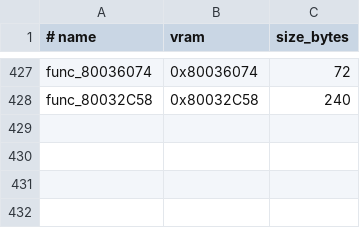
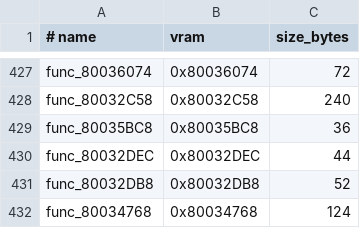
Before and after one commit to ZacheerKour/oceanic-stars-decomp, a TSV file: config/matches.tsv, drawn as a sheet; only a part is shown, gaps mark what is left out.

```diff
--- a/config/matches.tsv
+++ b/config/matches.tsv
@@ -428 +428,5 @@ func_80036074	0x80036074	72
 func_80032C58	0x80032C58	240
+func_80035BC8	0x80035BC8	36
+func_80032DEC	0x80032DEC	44
+func_80032DB8	0x80032DB8	52
+func_80034768	0x80034768	124
```
Also changed, not shown: config/campaign/wave7_lane1.tsv, 8 other files.
